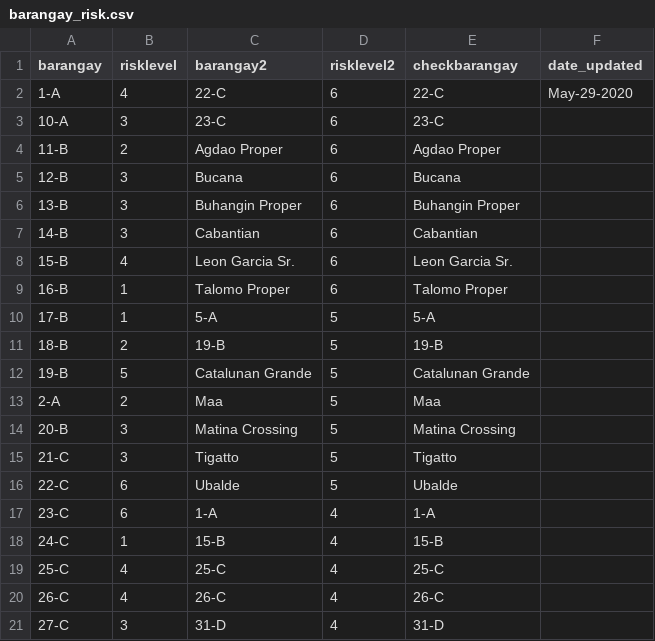
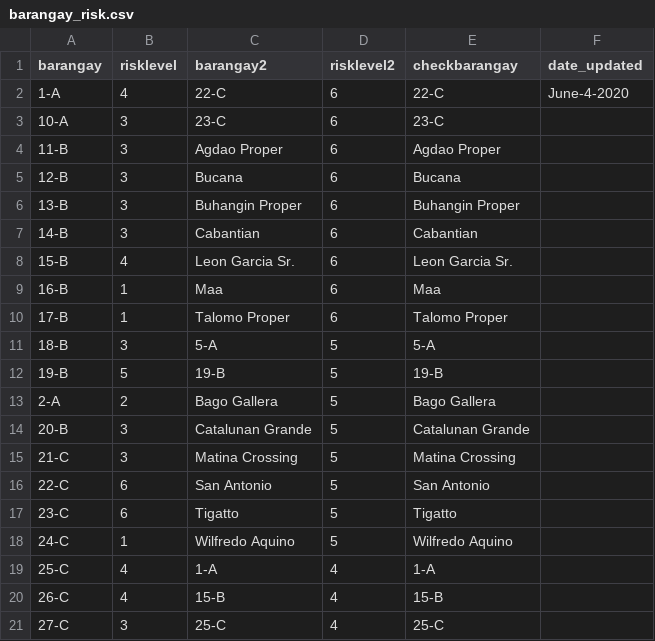
Before and after one commit to djmacao/Covid-19, a CSV file: Covid_Davao_Data/barangay_risk.csv, drawn as a sheet; only a part is shown; the diff covers the shown part only.

Commit message:
barangay risk update 2020Jun04

```diff
--- a/Covid_Davao_Data/barangay_risk.csv
+++ b/Covid_Davao_Data/barangay_risk.csv
@@ -1,5 +1,5 @@
 barangay,risklevel,barangay2,risklevel2,checkbarangay,date_updated
-1-A,4,22-C,6,22-C,May-29-2020
+1-A,4,22-C,6,22-C,June-4-2020
 10-A,3,23-C,6,23-C,
-11-B,2,Agdao Proper,6,Agdao Proper,
+11-B,3,Agdao Proper,6,Agdao Proper,
 12-B,3,Bucana,6,Bucana,
@@ -8,14 +8,14 @@ barangay,risklevel,barangay2,risklevel2,checkbarangay,date_updated
 15-B,4,Leon Garcia Sr.,6,Leon Garcia Sr.,
-16-B,1,Talomo Proper,6,Talomo Proper,
-17-B,1,5-A,5,5-A,
-18-B,2,19-B,5,19-B,
-19-B,5,Catalunan Grande,5,Catalunan Grande,
-2-A,2,Maa,5,Maa,
-20-B,3,Matina Crossing,5,Matina Crossing,
-21-C,3,Tigatto,5,Tigatto,
-22-C,6,Ubalde,5,Ubalde,
-23-C,6,1-A,4,1-A,
-24-C,1,15-B,4,15-B,
-25-C,4,25-C,4,25-C,
-26-C,4,26-C,4,26-C,
-27-C,3,31-D,4,31-D,
+16-B,1,Maa,6,Maa,
+17-B,1,Talomo Proper,6,Talomo Proper,
+18-B,3,5-A,5,5-A,
+19-B,5,19-B,5,19-B,
+2-A,2,Bago Gallera,5,Bago Gallera,
+20-B,3,Catalunan Grande,5,Catalunan Grande,
+21-C,3,Matina Crossing,5,Matina Crossing,
+22-C,6,San Antonio,5,San Antonio,
+23-C,6,Tigatto,5,Tigatto,
+24-C,1,Wilfredo Aquino,5,Wilfredo Aquino,
+25-C,4,1-A,4,1-A,
+26-C,4,15-B,4,15-B,
+27-C,3,25-C,4,25-C,
```
Also changed, not shown: 148 edited cells elsewhere in this file, 1 other file.
